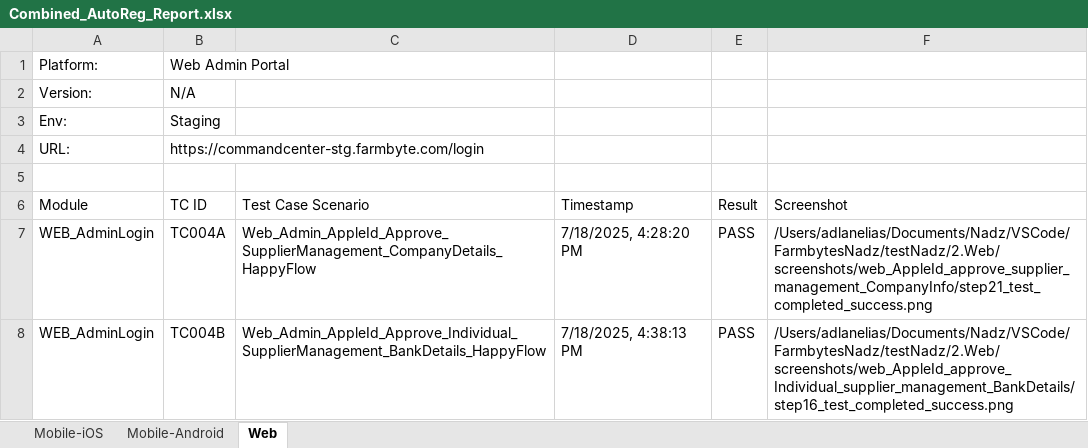
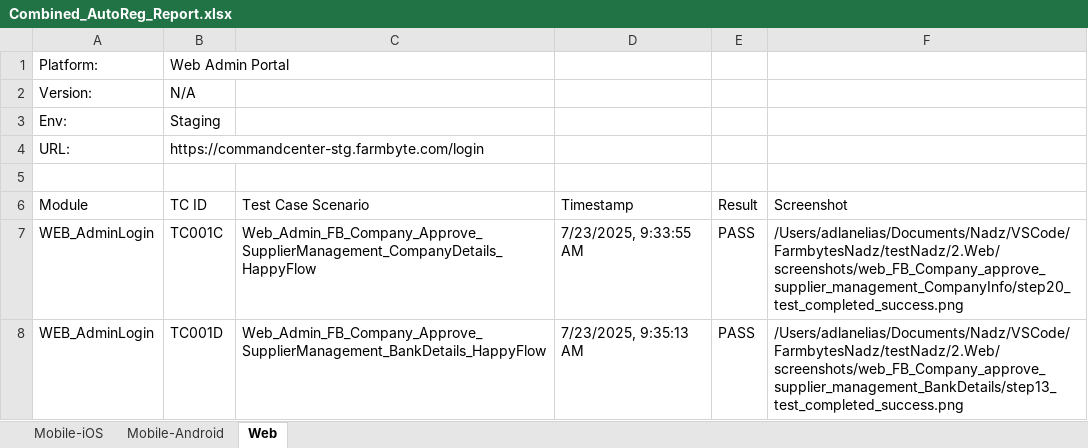
Before and after one commit to NadzrulAdzizi/FarmbytesNadz, an Excel workbook: testNadz/NadzReportEOD/Combined_AutoReg_Report.xlsx, sheet Web, drawn as a sheet; values as stored, in another font and other column widths than the file's, no borders; the diff names each change by its address in the sheet, - before the commit and + after, or states it on an @@ line.

```diff
--- a/testNadz/NadzReportEOD/Combined_AutoReg_Report.xlsx (sheet Web)
+++ b/testNadz/NadzReportEOD/Combined_AutoReg_Report.xlsx (sheet Web)
-B7 (TC ID): TC004A
+B7 (TC ID): TC001C
-C7 (Test Case Scenario): Web_Admin_AppleId_Approve_SupplierManagement_CompanyDetails_HappyFlow
+C7 (Test Case Scenario): Web_Admin_FB_Company_Approve_SupplierManagement_CompanyDetails_HappyFlow
-D7 (Timestamp): 7/18/2025, 4:28:20 PM
+D7 (Timestamp): 7/23/2025, 9:33:55 AM
-F7 (Screenshot): /Users/adlanelias/Documents/Nadz/VSCode/FarmbytesNadz/testNadz/2.Web/screenshots/web_AppleId_approve_supplier_management_CompanyInfo/step21_test_completed_success.png
+F7 (Screenshot): /Users/adlanelias/Documents/Nadz/VSCode/FarmbytesNadz/testNadz/2.Web/screenshots/web_FB_Company_approve_supplier_management_CompanyInfo/step20_test_completed_success.png
-B8 (TC ID): TC004B
+B8 (TC ID): TC001D
-C8 (Test Case Scenario): Web_Admin_AppleId_Approve_Individual_SupplierManagement_BankDetails_HappyFlow
+C8 (Test Case Scenario): Web_Admin_FB_Company_Approve_SupplierManagement_BankDetails_HappyFlow
-D8 (Timestamp): 7/18/2025, 4:38:13 PM
+D8 (Timestamp): 7/23/2025, 9:35:13 AM
-F8 (Screenshot): /Users/adlanelias/Documents/Nadz/VSCode/FarmbytesNadz/testNadz/2.Web/screenshots/web_AppleId_approve_Individual_supplier_management_BankDetails/step16_test_completed_success.png
+F8 (Screenshot): /Users/adlanelias/Documents/Nadz/VSCode/FarmbytesNadz/testNadz/2.Web/screenshots/web_FB_Company_approve_supplier_management_BankDetails/step13_test_completed_success.png
```
Also changed, not shown: sheet Mobile-iOS, testNadz/2.Web/AutoReg_FBG2.0_Happy_Flow_E2E_Web.xlsx, testNadz/3.Mobile_iOS/AutoReg_FBG2.0_Happy_Flow_E2E_Mobile_iOS.xlsx, 3 other files.
